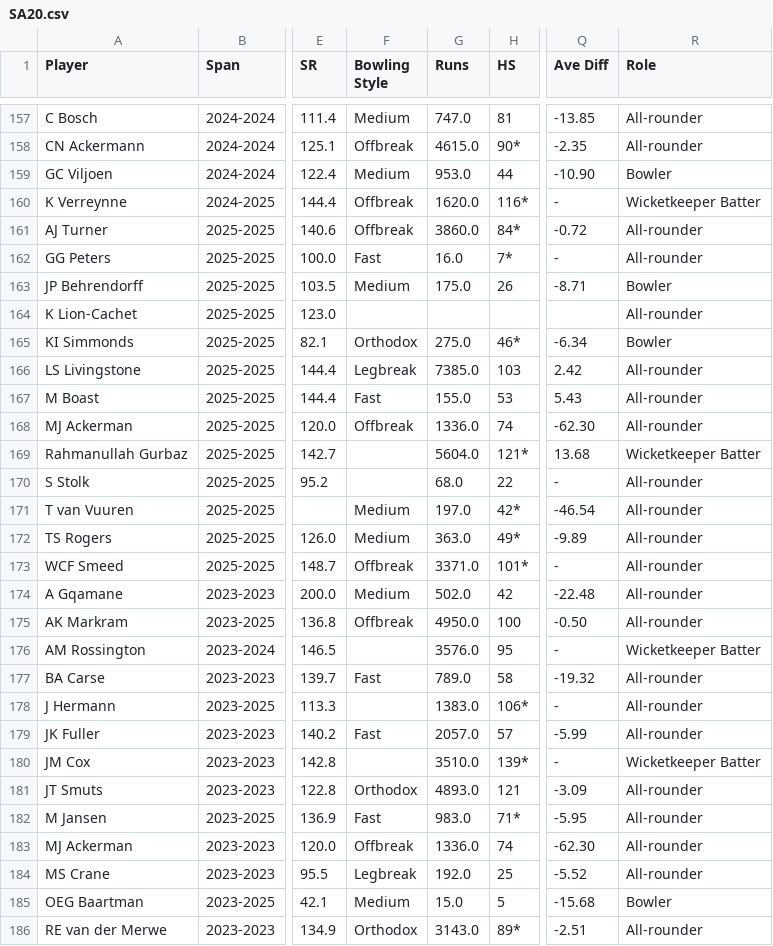
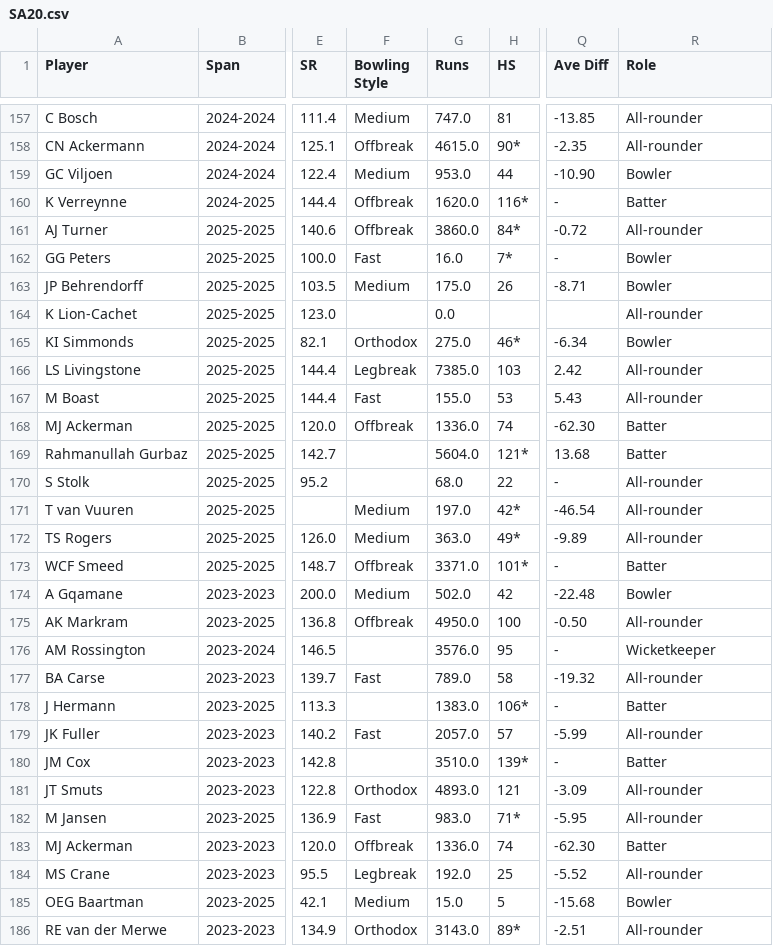
Before and after one commit to Saeed-Asif-433/FYP, a CSV file: ML/SA20/SA20.csv, drawn as a sheet; only a part is shown, gaps mark what is left out; the diff covers the shown part only; the diff names each change by its address in the sheet, - before the commit and + after, or states it on an @@ line.

Commit message:
Added latest data

```diff
--- a/ML/SA20/SA20.csv
+++ b/ML/SA20/SA20.csv
-R160 (Role): Wicketkeeper Batter
+R160 (Role): Batter
-R162 (Role): All-rounder
+R162 (Role): Bowler
-G164 (Runs): (empty)
+G164 (Runs): 0.0
-R168 (Role): All-rounder
+R168 (Role): Batter
-R169 (Role): Wicketkeeper Batter
+R169 (Role): Batter
-R173 (Role): All-rounder
+R173 (Role): Batter
-R174 (Role): All-rounder
+R174 (Role): Bowler
-R176 (Role): Wicketkeeper Batter
+R176 (Role): Wicketkeeper
-R178 (Role): All-rounder
+R178 (Role): Batter
-R180 (Role): Wicketkeeper Batter
+R180 (Role): Batter
-R183 (Role): All-rounder
+R183 (Role): Batter
```
Also changed, not shown: 61 edited cells elsewhere in this file, 5 other files.
